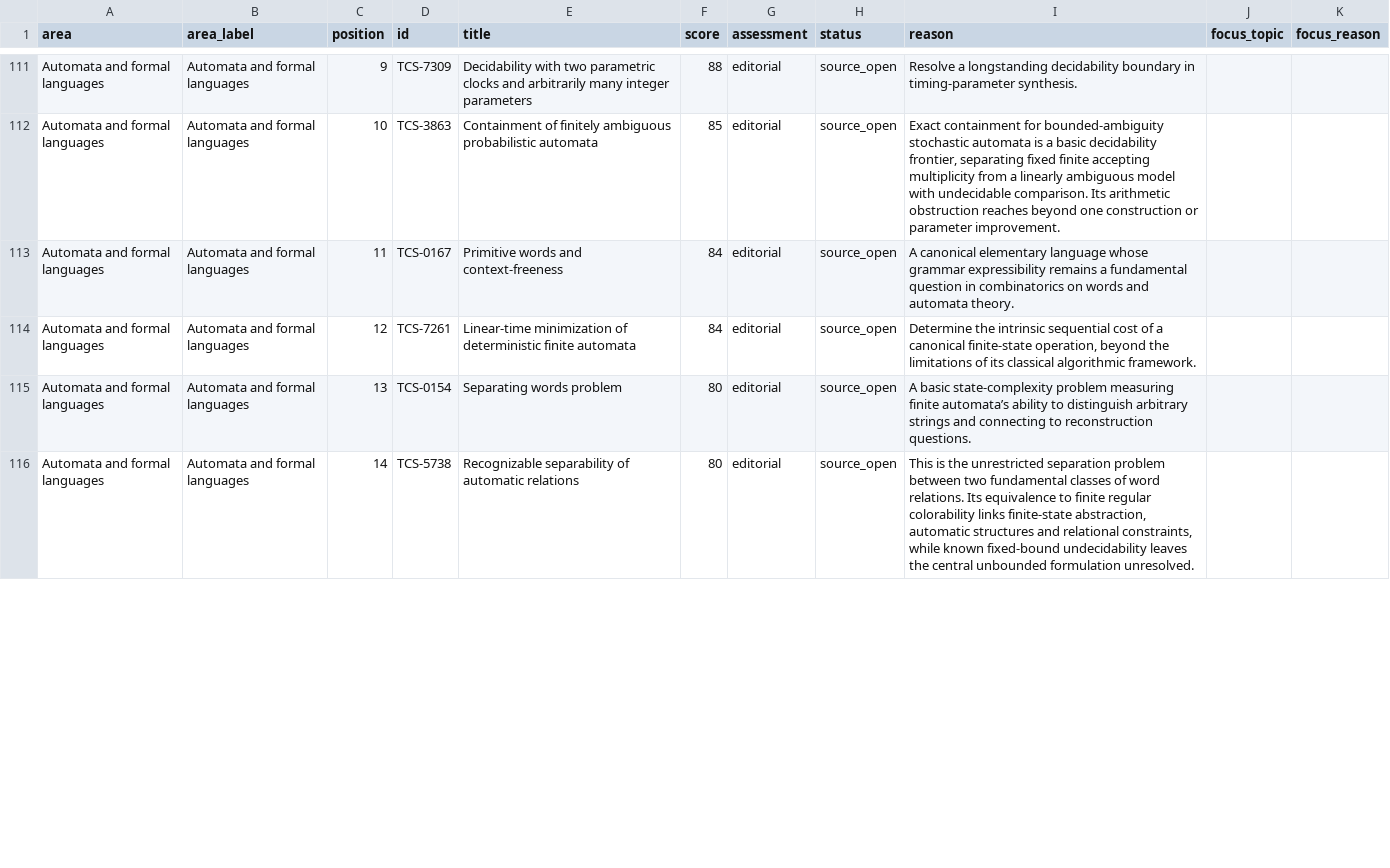
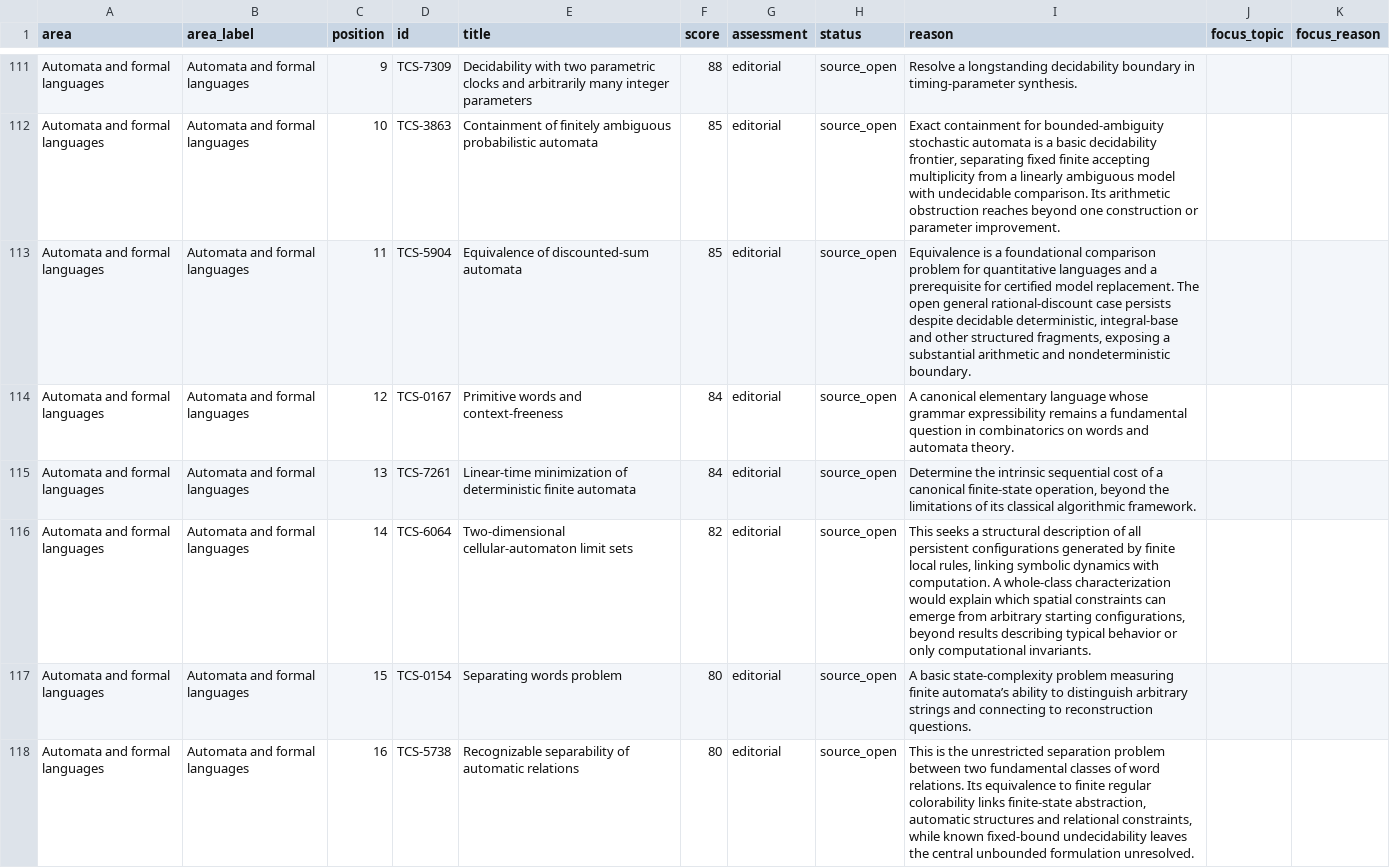
Before and after one commit to vaclavrozhon/atlas, a CSV file: importance-ranking.csv, drawn as a sheet; only a part is shown, gaps mark what is left out; the diff covers the shown part only.

```diff
--- a/importance-ranking.csv
+++ b/importance-ranking.csv
@@ -112,5 +112,7 @@ Automata and formal languages,Automata and formal languages,9,TCS-7309,Decidabil
 Automata and formal languages,Automata and formal languages,10,TCS-3863,Containment of finitely ambiguous probabilistic automata,85,editorial,source_open,"Exact containment for bounded-ambiguity stochastic automata is a basic decidability frontier, separating fixed finite accepting multiplicity from a linearly ambiguous model with undecidable comparison. Its arithmetic obstruction reaches beyond one construction or parameter improvement.",,
-Automata and formal languages,Automata and formal languages,11,TCS-0167,Primitive words and context-freeness,84,editorial,source_open,A canonical elementary language whose grammar expressibility remains a fundamental question in combinatorics on words and automata theory.,,
-Automata and formal languages,Automata and formal languages,12,TCS-7261,Linear-time minimization of deterministic finite automata,84,editorial,source_open,"Determine the intrinsic sequential cost of a canonical finite-state operation, beyond the limitations of its classical algorithmic framework.",,
-Automata and formal languages,Automata and formal languages,13,TCS-0154,Separating words problem,80,editorial,source_open,A basic state-complexity problem measuring finite automata’s ability to distinguish arbitrary strings and connecting to reconstruction questions.,,
-Automata and formal languages,Automata and formal languages,14,TCS-5738,Recognizable separability of automatic relations,80,editorial,source_open,"This is the unrestricted separation problem between two fundamental classes of word relations. Its equivalence to finite regular colorability links finite-state abstraction, automatic structures and relational constraints, while known fixed-bound undecidability leaves the central unbounded formulation unresolved.",,
+Automata and formal languages,Automata and formal languages,11,TCS-5904,Equivalence of discounted-sum automata,85,editorial,source_open,"Equivalence is a foundational comparison problem for quantitative languages and a prerequisite for certified model replacement. The open general rational-discount case persists despite decidable deterministic, integral-base and other structured fragments, exposing a substantial arithmetic and nondeterministic boundary.",,
+Automata and formal languages,Automata and formal languages,12,TCS-0167,Primitive words and context-freeness,84,editorial,source_open,A canonical elementary language whose grammar expressibility remains a fundamental question in combinatorics on words and automata theory.,,
+Automata and formal languages,Automata and formal languages,13,TCS-7261,Linear-time minimization of deterministic finite automata,84,editorial,source_open,"Determine the intrinsic sequential cost of a canonical finite-state operation, beyond the limitations of its classical algorithmic framework.",,
+Automata and formal languages,Automata and formal languages,14,TCS-6064,Two-dimensional cellular-automaton limit sets,82,editorial,source_open,"This seeks a structural description of all persistent configurations generated by finite local rules, linking symbolic dynamics with computation. A whole-class characterization would explain which spatial constraints can emerge from arbitrary starting configurations, beyond results describing typical behavior or only computational invariants.",,
+Automata and formal languages,Automata and formal languages,15,TCS-0154,Separating words problem,80,editorial,source_open,A basic state-complexity problem measuring finite automata’s ability to distinguish arbitrary strings and connecting to reconstruction questions.,,
+Automata and formal languages,Automata and formal languages,16,TCS-5738,Recognizable separability of automatic relations,80,editorial,source_open,"This is the unrestricted separation problem between two fundamental classes of word relations. Its equivalence to finite regular colorability links finite-state abstraction, automatic structures and relational constraints, while known fixed-bound undecidability leaves the central unbounded formulation unresolved.",,
```
Also changed, not shown: 2 added rows, 4 removed rows and 68 edited cells elsewhere in this file, areas.csv, 14 other files.
